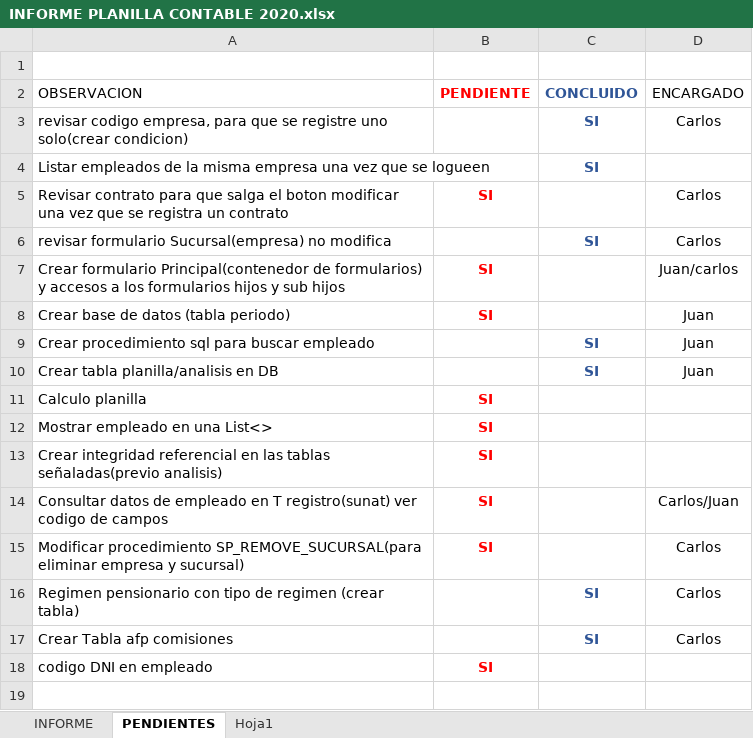
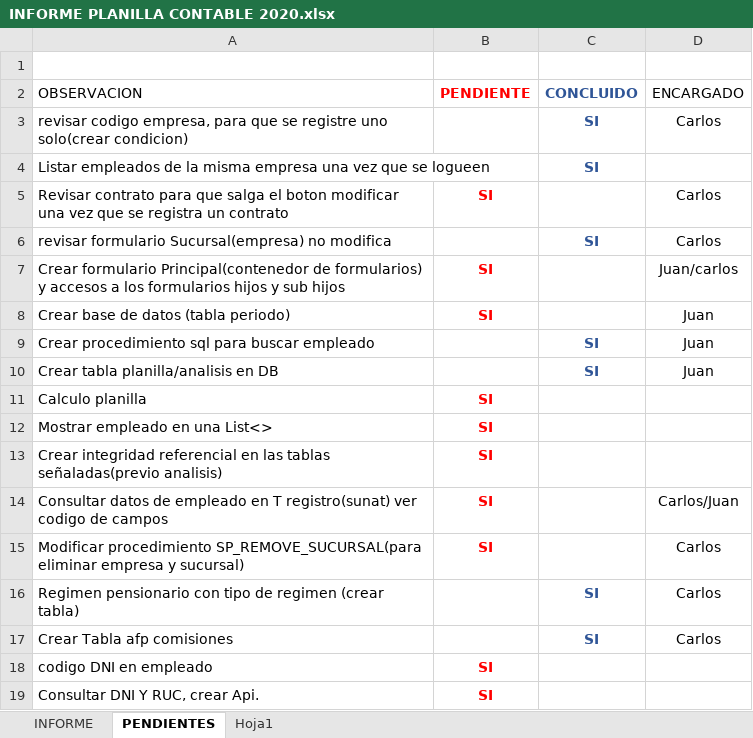
Before and after one commit to lctsistemas/PLANILLACONTABLE, an Excel workbook: INFORME/INFORME PLANILLA CONTABLE 2020.xlsx, sheet PENDIENTES, drawn as a sheet; values as stored, in another font and other column widths than the file's, no borders; table styles not drawn; the diff names each change by its address in the sheet, - before the commit and + after, or states it on an @@ line.

```diff
--- a/INFORME/INFORME PLANILLA CONTABLE 2020.xlsx (sheet PENDIENTES)
+++ b/INFORME/INFORME PLANILLA CONTABLE 2020.xlsx (sheet PENDIENTES)
+row 19: Consultar DNI Y RUC, crear Api. | SI
```
Also changed, not shown: sheet INFORME.
